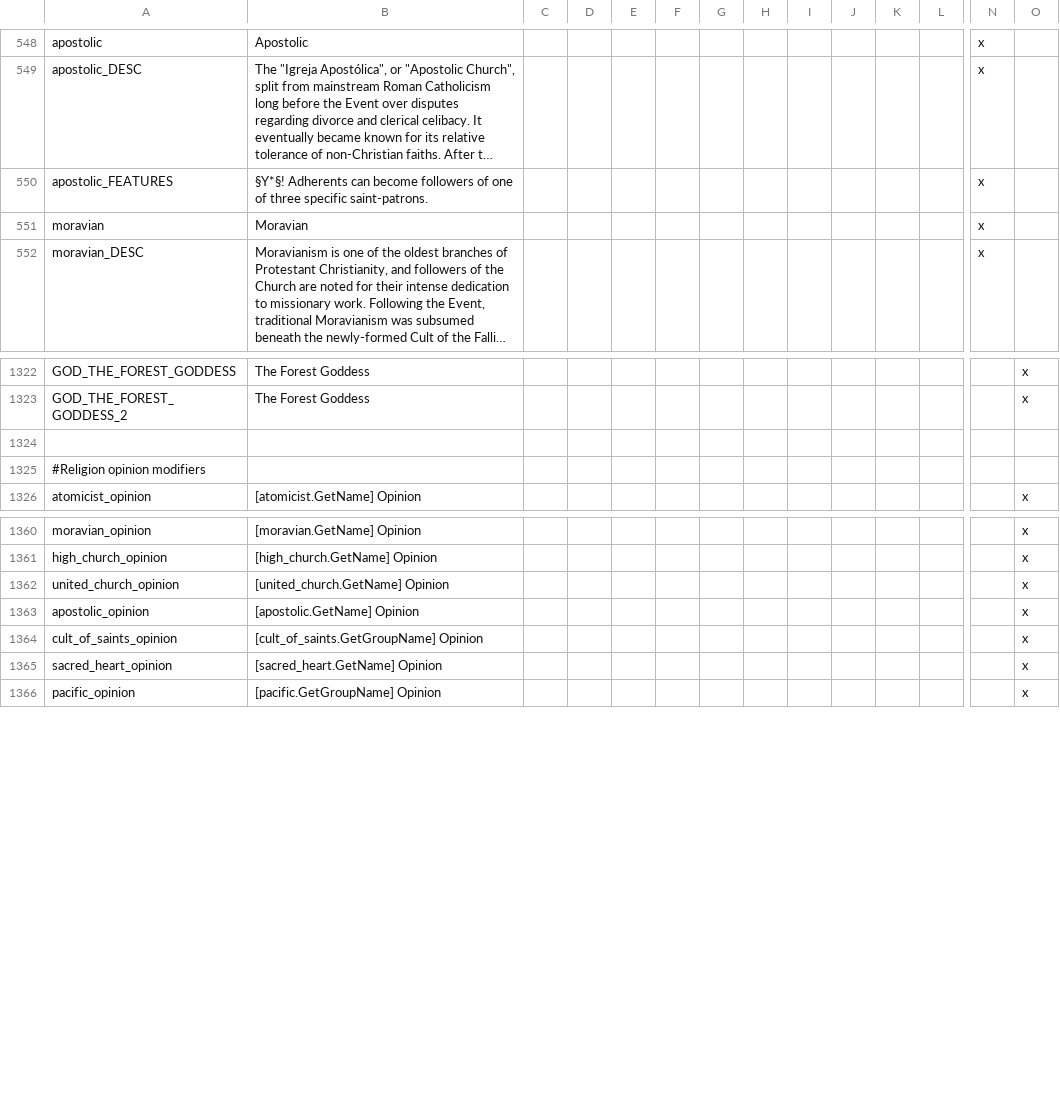
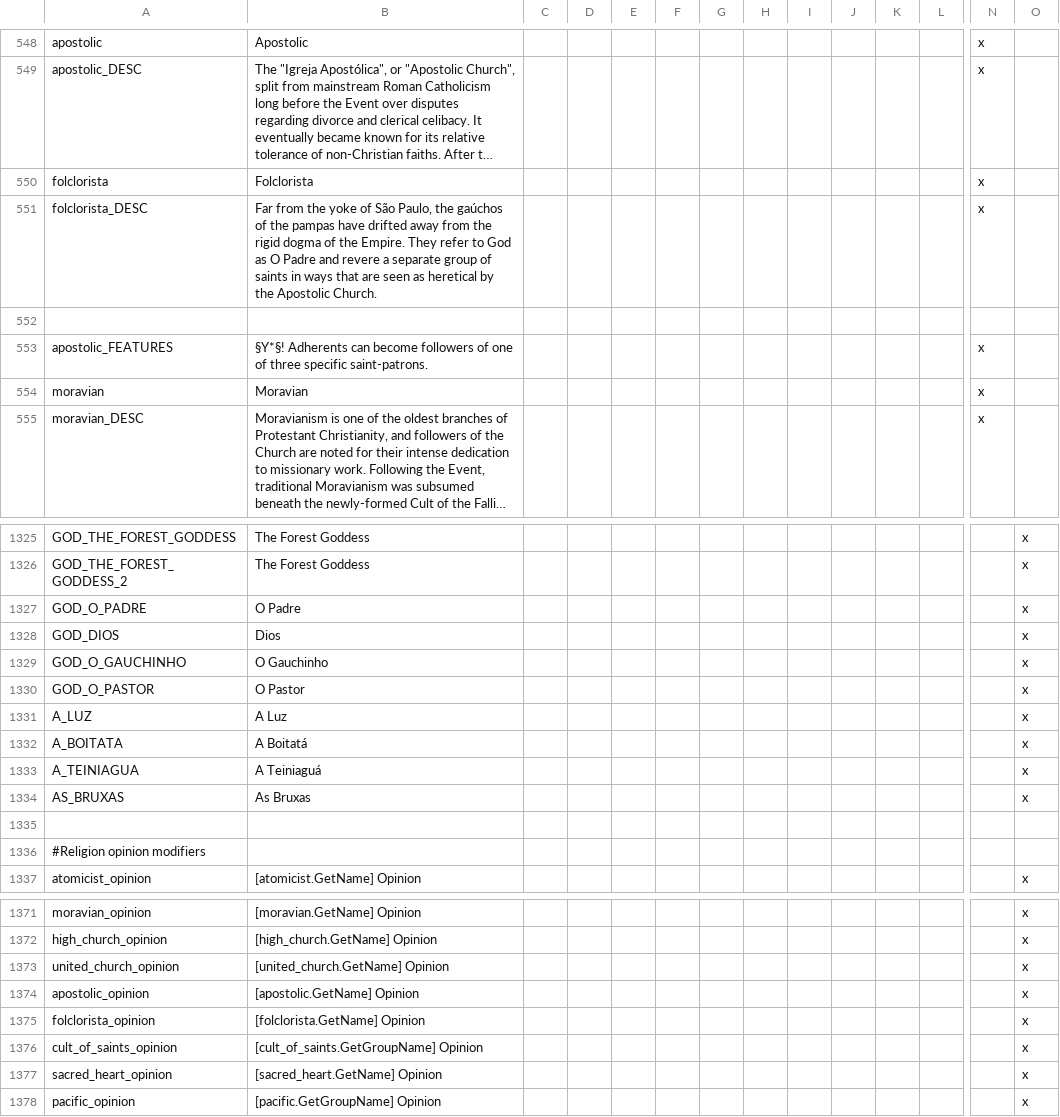
Before and after one commit to Ofaloaf/postapoc, a CSV file: After the End Fan Fork/localisation/00_AMERICA.csv, drawn as a sheet; only a part is shown, gaps mark what is left out; long unchanged cells end in …; rows hold the shown columns only; the diff names each change by its address in the sheet, - before the commit and + after, or states it on an @@ line.

```diff
--- a/After the End Fan Fork/localisation/00_AMERICA.csv
+++ b/After the End Fan Fork/localisation/00_AMERICA.csv
+row 550: folclorista | Folclorista |  |  |  |  |  |  |  |  |  |  | x
+row 551: folclorista_DESC | Far from the yoke of São Paulo, the gaúchos of the pampas have drifted away from the rigid dogma of the Empire. They refer to God as O Padre and revere a separate group of saints in ways that are seen as heretical by the Apostolic Church. |  |  |  |  |  |  |  |  |  |  | x
+row 552: (empty)
+row 1327: GOD_O_PADRE | O Padre |  |  |  |  |  |  |  |  |  |  |  | x
+row 1328: GOD_DIOS | Dios |  |  |  |  |  |  |  |  |  |  |  | x
+row 1329: GOD_O_GAUCHINHO | O Gauchinho |  |  |  |  |  |  |  |  |  |  |  | x
+row 1330: GOD_O_PASTOR | O Pastor |  |  |  |  |  |  |  |  |  |  |  | x
+row 1331: A_LUZ | A Luz |  |  |  |  |  |  |  |  |  |  |  | x
+row 1332: A_BOITATA | A Boitatá |  |  |  |  |  |  |  |  |  |  |  | x
+row 1333: A_TEINIAGUA | A Teiniaguá |  |  |  |  |  |  |  |  |  |  |  | x
+row 1334: AS_BRUXAS | As Bruxas |  |  |  |  |  |  |  |  |  |  |  | x
+row 1375: folclorista_opinion | [folclorista.GetName] Opinion |  |  |  |  |  |  |  |  |  |  |  | x
```
Also changed, not shown: After the End Fan Fork/localisation/000_am_societies.csv, After the End Fan Fork/localisation/00_BRASIL.csv, 31 other files.
